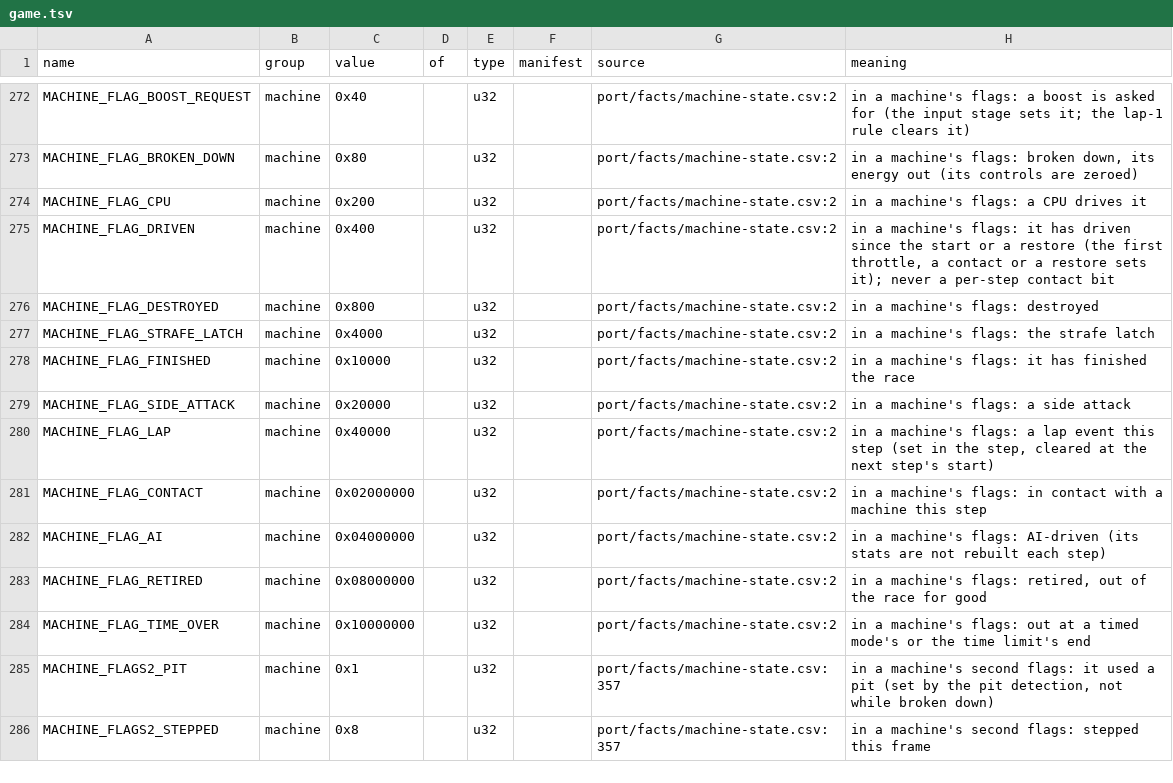
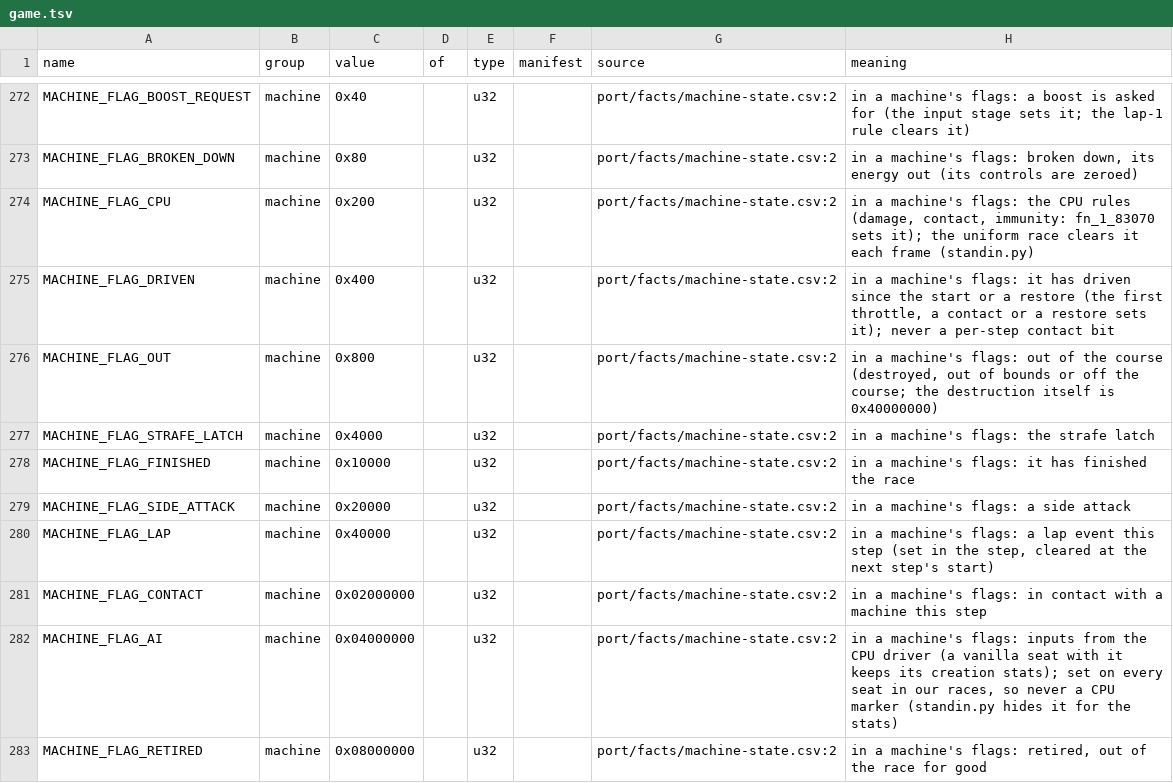
Before and after one commit to piconet-live/piconet-runner, a TSV file: port/facts/game.tsv, drawn as a sheet; only a part is shown, gaps mark what is left out; the shorter side is filled out with more unchanged rows.

```diff
--- a/port/facts/game.tsv
+++ b/port/facts/game.tsv
@@ -273,5 +273,5 @@ MACHINE_FLAG_BOOST_REQUEST	machine	0x40		u32		port/facts/machine-state.csv:2	in
 MACHINE_FLAG_BROKEN_DOWN	machine	0x80		u32		port/facts/machine-state.csv:2	in a machine's flags: broken down, its energy out (its controls are zeroed)
-MACHINE_FLAG_CPU	machine	0x200		u32		port/facts/machine-state.csv:2	in a machine's flags: a CPU drives it
+MACHINE_FLAG_CPU	machine	0x200		u32		port/facts/machine-state.csv:2	in a machine's flags: the CPU rules (damage, contact, immunity: fn_1_83070 sets it); the uniform race clears it each frame (standin.py)
 MACHINE_FLAG_DRIVEN	machine	0x400		u32		port/facts/machine-state.csv:2	in a machine's flags: it has driven since the start or a restore (the first throttle, a contact or a restore sets it); never a per-step contact bit
-MACHINE_FLAG_DESTROYED	machine	0x800		u32		port/facts/machine-state.csv:2	in a machine's flags: destroyed
+MACHINE_FLAG_OUT	machine	0x800		u32		port/facts/machine-state.csv:2	in a machine's flags: out of the course (destroyed, out of bounds or off the course; the destruction itself is 0x40000000)
 MACHINE_FLAG_STRAFE_LATCH	machine	0x4000		u32		port/facts/machine-state.csv:2	in a machine's flags: the strafe latch
@@ -281,3 +281,3 @@ MACHINE_FLAG_LAP	machine	0x40000		u32		port/facts/machine-state.csv:2	in a machi
 MACHINE_FLAG_CONTACT	machine	0x02000000		u32		port/facts/machine-state.csv:2	in a machine's flags: in contact with a machine this step
-MACHINE_FLAG_AI	machine	0x04000000		u32		port/facts/machine-state.csv:2	in a machine's flags: AI-driven (its stats are not rebuilt each step)
+MACHINE_FLAG_AI	machine	0x04000000		u32		port/facts/machine-state.csv:2	in a machine's flags: inputs from the CPU driver (a vanilla seat with it keeps its creation stats); set on every seat in our races, so never a CPU marker (standin.py hides it for the stats)
 MACHINE_FLAG_RETIRED	machine	0x08000000		u32		port/facts/machine-state.csv:2	in a machine's flags: retired, out of the race for good
```
Also changed, not shown: port/facts/machine-state.csv, 7 other files.
